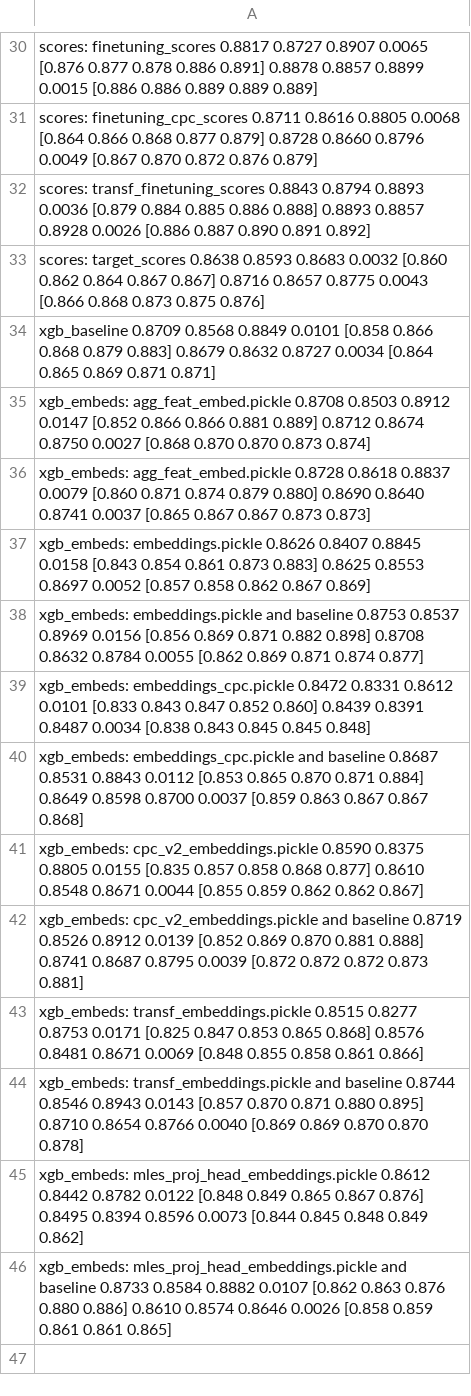
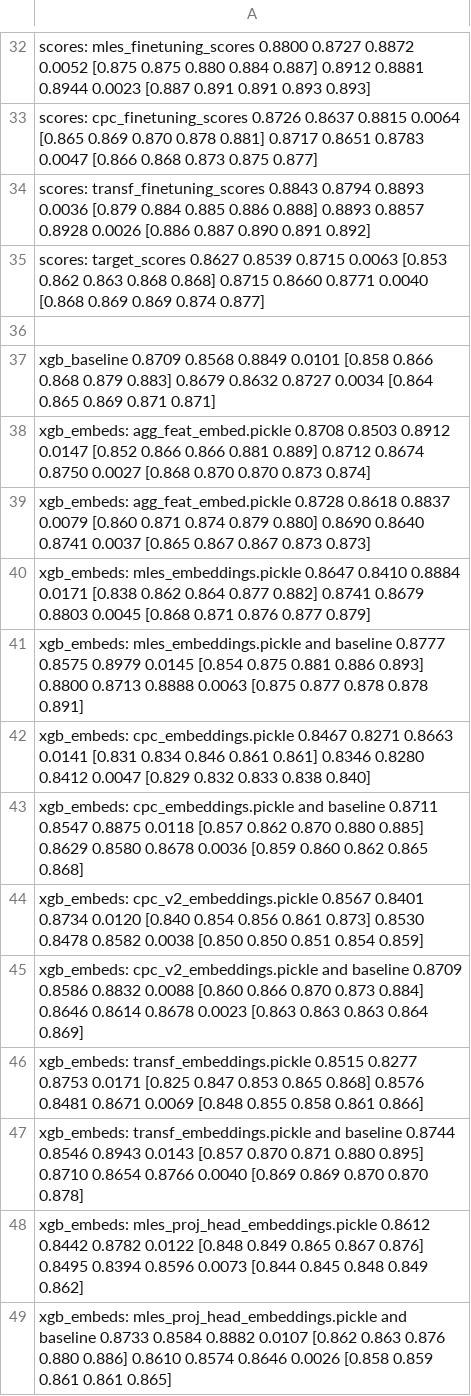
Before and after one commit to kglnsk/pytorch-lifestream, a CSV file: experiments/scenario_gender/results/scenario_gender.csv, drawn as a sheet; only a part is shown, gaps mark what is left out; addresses are those after the commit; the diff covers the shown part only; the diff names each change by its address in the sheet, - before the commit and + after, or states it on an @@ line.

```diff
--- a/experiments/scenario_gender/results/scenario_gender.csv
+++ b/experiments/scenario_gender/results/scenario_gender.csv
-A32: scores: finetuning_scores 0.8817 0.8727 0.8907 0.0065 [0.876 0.877 0.878 0.886 0.891] 0.8878 0.8857 0.8899 0.0015 [0.886 0.886 0.889 0.889 0.889]
+A32: scores: mles_finetuning_scores 0.8800 0.8727 0.8872 0.0052 [0.875 0.875 0.880 0.884 0.887] 0.8912 0.8881 0.8944 0.0023 [0.887 0.891 0.891 0.893 0.893]
-A33: scores: finetuning_cpc_scores 0.8711 0.8616 0.8805 0.0068 [0.864 0.866 0.868 0.877 0.879] 0.8728 0.8660 0.8796 0.0049 [0.867 0.870 0.872 0.876 0.879]
+A33: scores: cpc_finetuning_scores 0.8726 0.8637 0.8815 0.0064 [0.865 0.869 0.870 0.878 0.881] 0.8717 0.8651 0.8783 0.0047 [0.866 0.868 0.873 0.875 0.877]
-A35: scores: target_scores 0.8638 0.8593 0.8683 0.0032 [0.860 0.862 0.864 0.867 0.867] 0.8716 0.8657 0.8775 0.0043 [0.866 0.868 0.873 0.875 0.876]
+A35: scores: target_scores 0.8627 0.8539 0.8715 0.0063 [0.853 0.862 0.863 0.868 0.868] 0.8715 0.8660 0.8771 0.0040 [0.868 0.869 0.869 0.874 0.877]
+row 36: (empty)
-A40: xgb_embeds: embeddings.pickle 0.8626 0.8407 0.8845 0.0158 [0.843 0.854 0.861 0.873 0.883] 0.8625 0.8553 0.8697 0.0052 [0.857 0.858 0.862 0.867 0.869]
+A40: xgb_embeds: mles_embeddings.pickle 0.8647 0.8410 0.8884 0.0171 [0.838 0.862 0.864 0.877 0.882] 0.8741 0.8679 0.8803 0.0045 [0.868 0.871 0.876 0.877 0.879]
-A41: xgb_embeds: embeddings.pickle and baseline 0.8753 0.8537 0.8969 0.0156 [0.856 0.869 0.871 0.882 0.898] 0.8708 0.8632 0.8784 0.0055 [0.862 0.869 0.871 0.874 0.877]
+A41: xgb_embeds: mles_embeddings.pickle and baseline 0.8777 0.8575 0.8979 0.0145 [0.854 0.875 0.881 0.886 0.893] 0.8800 0.8713 0.8888 0.0063 [0.875 0.877 0.878 0.878 0.891]
-A42: xgb_embeds: embeddings_cpc.pickle 0.8472 0.8331 0.8612 0.0101 [0.833 0.843 0.847 0.852 0.860] 0.8439 0.8391 0.8487 0.0034 [0.838 0.843 0.845 0.845 0.848]
+A42: xgb_embeds: cpc_embeddings.pickle 0.8467 0.8271 0.8663 0.0141 [0.831 0.834 0.846 0.861 0.861] 0.8346 0.8280 0.8412 0.0047 [0.829 0.832 0.833 0.838 0.840]
-A43: xgb_embeds: embeddings_cpc.pickle and baseline 0.8687 0.8531 0.8843 0.0112 [0.853 0.865 0.870 0.871 0.884] 0.8649 0.8598 0.8700 0.0037 [0.859 0.863 0.867 0.867 0.868]
+A43: xgb_embeds: cpc_embeddings.pickle and baseline 0.8711 0.8547 0.8875 0.0118 [0.857 0.862 0.870 0.880 0.885] 0.8629 0.8580 0.8678 0.0036 [0.859 0.860 0.862 0.865 0.868]
-A44: xgb_embeds: cpc_v2_embeddings.pickle 0.8590 0.8375 0.8805 0.0155 [0.835 0.857 0.858 0.868 0.877] 0.8610 0.8548 0.8671 0.0044 [0.855 0.859 0.862 0.862 0.867]
+A44: xgb_embeds: cpc_v2_embeddings.pickle 0.8567 0.8401 0.8734 0.0120 [0.840 0.854 0.856 0.861 0.873] 0.8530 0.8478 0.8582 0.0038 [0.850 0.850 0.851 0.854 0.859]
-A45: …and baseline 0.8719 0.8526 0.8912 0.0139 [0.852 0.869 0.870 0.881 0.888] 0.8741 0.8687 0.8795 0.0039 [0.872 0.872 0.872 0.873 0.881]
+A45: …and baseline 0.8709 0.8586 0.8832 0.0088 [0.860 0.866 0.870 0.873 0.884] 0.8646 0.8614 0.8678 0.0023 [0.863 0.863 0.863 0.864 0.869]
```
Also changed, not shown: 2 added rows and 14 edited cells elsewhere in this file, 3 other files.
